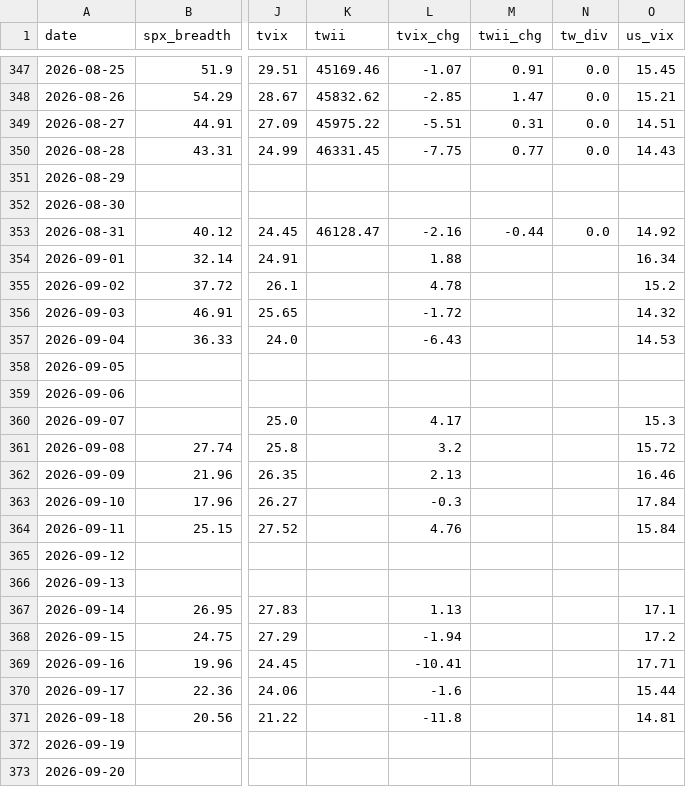
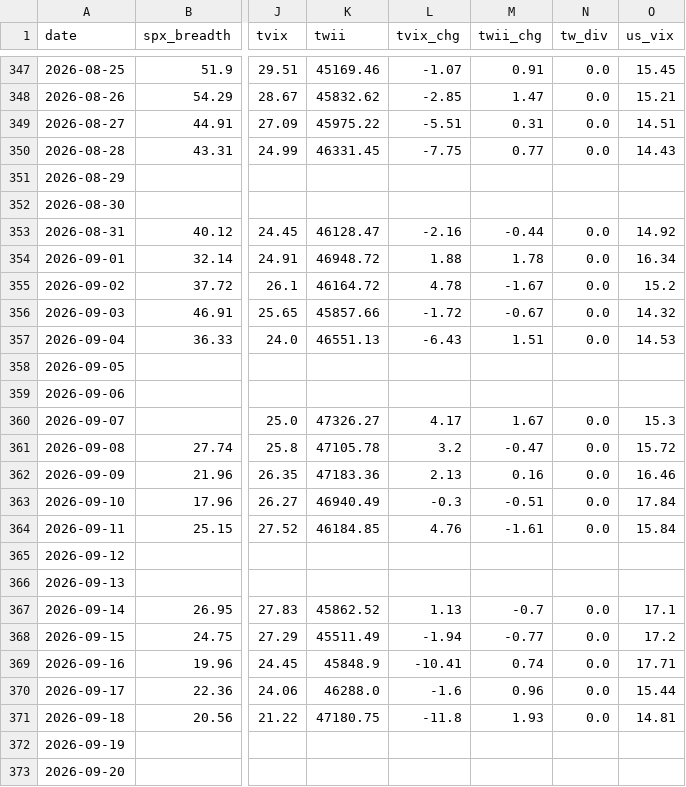
Before and after one commit to luke120513-sys/dip-signal, a CSV file: history.csv, drawn as a sheet; only a part is shown, gaps mark what is left out; the diff covers the shown part only; the diff names each change by its address in the sheet, - before the commit and + after, or states it on an @@ line.

```diff
--- a/history.csv
+++ b/history.csv
-K354 (twii): (empty)
+K354 (twii): 46948.72
-M354 (twii_chg): (empty)
+M354 (twii_chg): 1.78
-N354:N357 (tw_div): (empty)
+N354:N357 (tw_div): 0.0
-K355 (twii): (empty)
+K355 (twii): 46164.72
-M355 (twii_chg): (empty)
+M355 (twii_chg): -1.67
-K356 (twii): (empty)
+K356 (twii): 45857.66
-M356 (twii_chg): (empty)
+M356 (twii_chg): -0.67
-K357 (twii): (empty)
+K357 (twii): 46551.13
-M357 (twii_chg): (empty)
+M357 (twii_chg): 1.51
-K360 (twii): (empty)
+K360 (twii): 47326.27
-M360 (twii_chg): (empty)
+M360 (twii_chg): 1.67
-N360:N364 (tw_div): (empty)
+N360:N364 (tw_div): 0.0
-K361 (twii): (empty)
+K361 (twii): 47105.78
-M361 (twii_chg): (empty)
+M361 (twii_chg): -0.47
-K362 (twii): (empty)
+K362 (twii): 47183.36
-M362 (twii_chg): (empty)
+M362 (twii_chg): 0.16
-K363 (twii): (empty)
+K363 (twii): 46940.49
-M363 (twii_chg): (empty)
+M363 (twii_chg): -0.51
-K364 (twii): (empty)
+K364 (twii): 46184.85
-M364 (twii_chg): (empty)
+M364 (twii_chg): -1.61
-K367 (twii): (empty)
+K367 (twii): 45862.52
-M367 (twii_chg): (empty)
+M367 (twii_chg): -0.7
-N367:N371 (tw_div): (empty)
+N367:N371 (tw_div): 0.0
-K368 (twii): (empty)
+K368 (twii): 45511.49
-M368 (twii_chg): (empty)
+M368 (twii_chg): -0.77
-K369 (twii): (empty)
+K369 (twii): 45848.9
-M369 (twii_chg): (empty)
+M369 (twii_chg): 0.74
-K370 (twii): (empty)
+K370 (twii): 46288.0
-M370 (twii_chg): (empty)
+M370 (twii_chg): 0.96
-K371 (twii): (empty)
+K371 (twii): 47180.75
-M371 (twii_chg): (empty)
+M371 (twii_chg): 1.93
```
Also changed, not shown: 1 added row and 64 edited cells elsewhere in this file, 4 other files.
